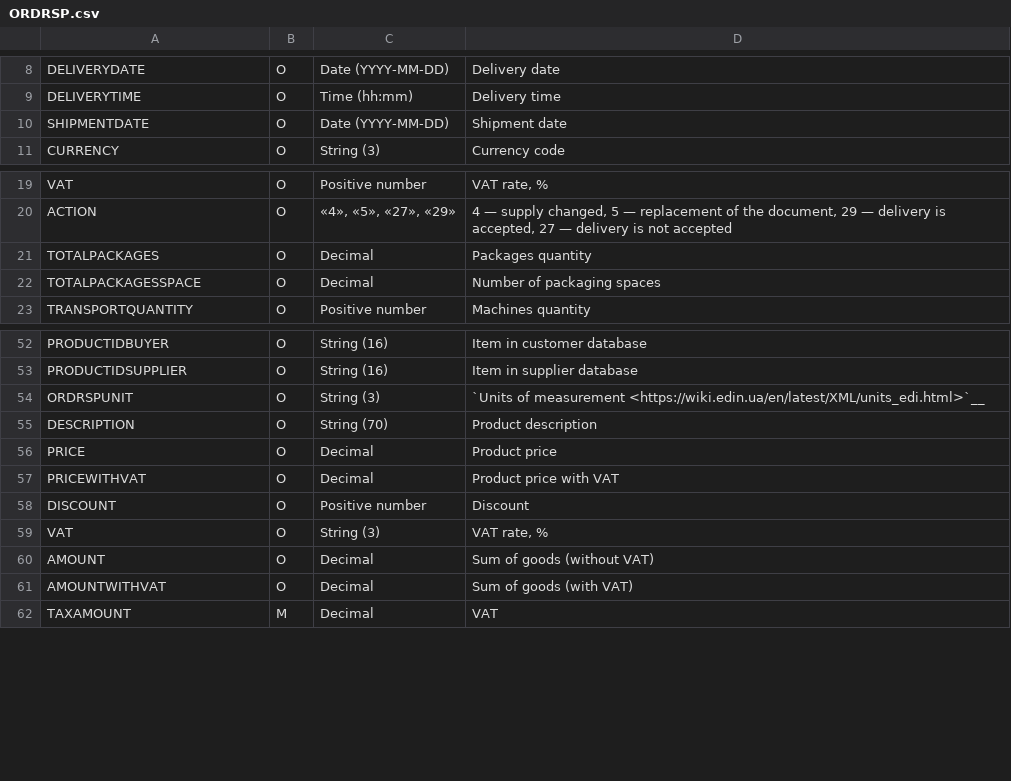
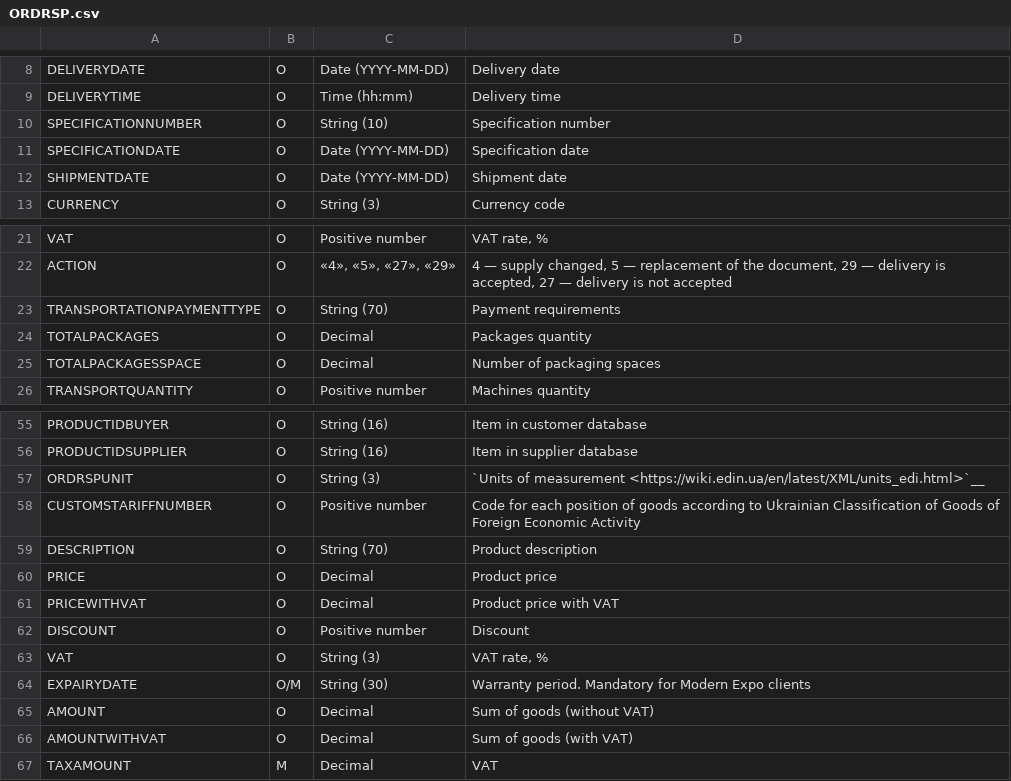
Before and after one commit to EDI-N/Docs_en, a CSV file: docs/XML/files/ORDRSP.csv, drawn as a sheet; only a part is shown, gaps mark what is left out.

Commit message:
ModerExpoDoc

```diff
--- a/docs/XML/files/ORDRSP.csv
+++ b/docs/XML/files/ORDRSP.csv
@@ -9,2 +9,4 @@ DELIVERYDATE,O,Date (YYYY-MM-DD),Delivery date
 DELIVERYTIME,O,Time (hh:mm),Delivery time
+SPECIFICATIONNUMBER,O,String (10),Specification number
+SPECIFICATIONDATE,O,Date (YYYY-MM-DD),Specification date
 SHIPMENTDATE,O,Date (YYYY-MM-DD),Shipment date
@@ -20,2 +22,3 @@ VAT,O,Positive number,"VAT rate, %"
 ACTION,О,"«4», «5», «27», «29»","4 — supply changed, 5 — replacement of the document, 29 — delivery is accepted, 27 — delivery is not accepted"
+TRANSPORTATIONPAYMENTTYPE,O,String (70),Payment requirements
 TOTALPACKAGES,O,Decimal,Packages quantity
@@ -54,2 +57,3 @@ PRODUCTIDSUPPLIER,O,String (16),Item in supplier database
 ORDRSPUNIT,O,String (3),`Units of measurement <https://wiki.edin.ua/en/latest/XML/units_edi.html>`__
+CUSTOMSTARIFFNUMBER,О,Positive number,Code for each position of goods according to Ukrainian Classification of Goods of Foreign Economic Activity
 DESCRIPTION,O,String (70),Product description
@@ -59,2 +63,3 @@ DISCOUNT,О,Positive number,Discount
 VAT,O,String (3),"VAT rate, %"
+EXPAIRYDATE,O/M,String (30),Warranty period. Mandatory for Modern Expo clients
 AMOUNT,O,Decimal,Sum of goods (without VAT)
```
Also changed, not shown: docs/XML/files/COMDOC.csv.
